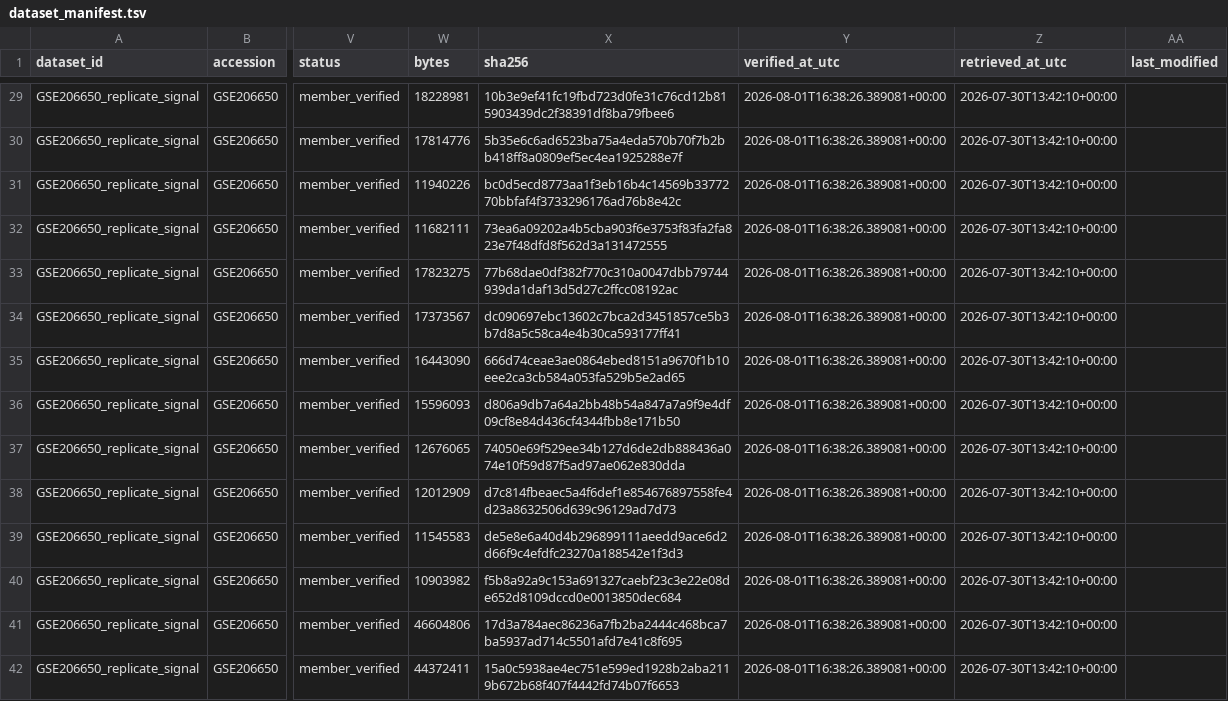
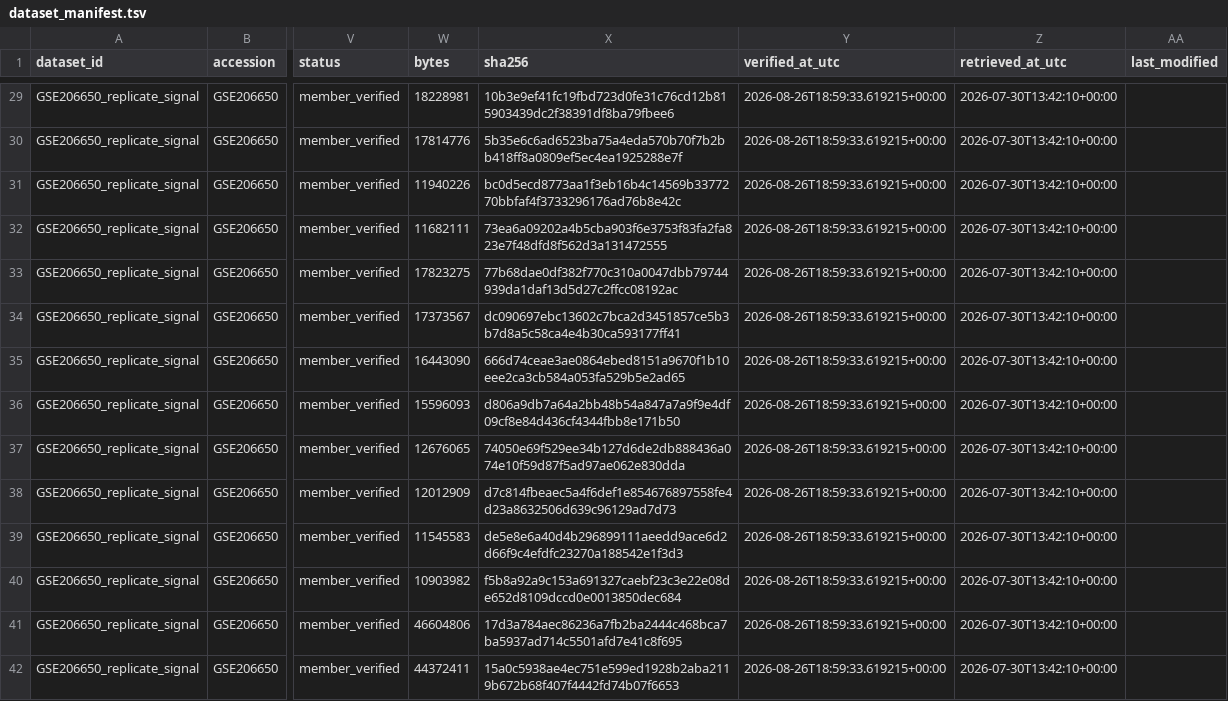
Before and after one commit to heart-gen/isograph-brain-aging-benchmarking, a TSV file: reports/neuronal_clip/dataset_manifest.tsv, drawn as a sheet; only a part is shown, gaps mark what is left out; the diff covers the shown part only; the diff names each change by its address in the sheet, - before the commit and + after, or states it on an @@ line.

```diff
--- a/reports/neuronal_clip/dataset_manifest.tsv
+++ b/reports/neuronal_clip/dataset_manifest.tsv
-Y29:Y42 (verified_at_utc): 2026-08-01T16:38:26.389081+00:00
+Y29:Y42 (verified_at_utc): 2026-08-26T18:59:33.619215+00:00
```
Also changed, not shown: 46 edited cells elsewhere in this file, 6 other files.
